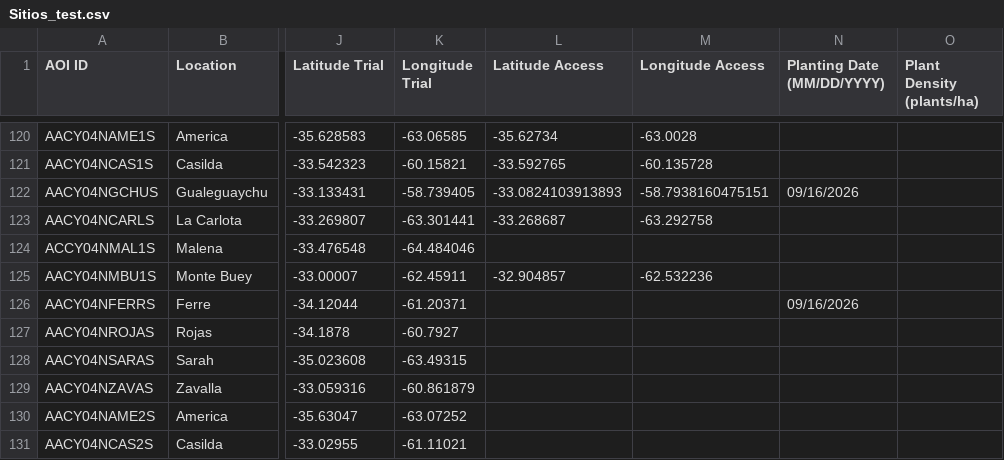
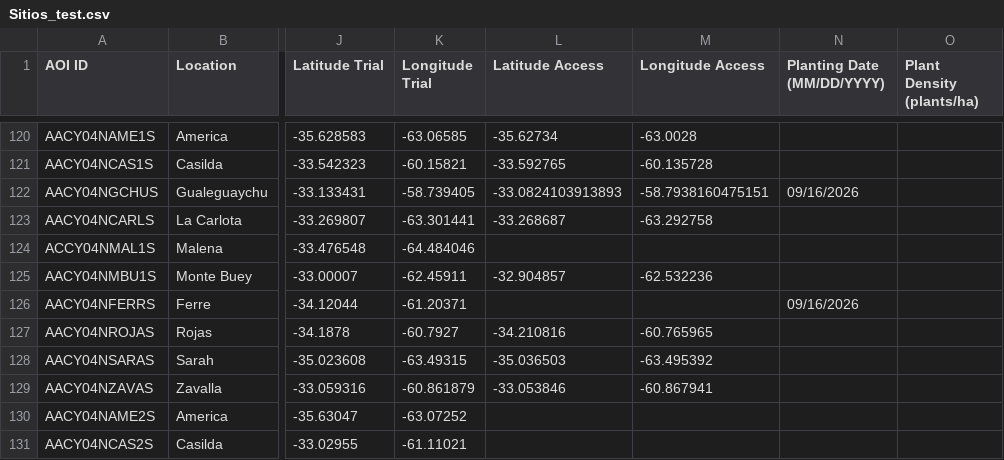
Before and after one commit to LAAR-TESTING-AR/field-trial-platform, a CSV file: Sitios_test.csv, drawn as a sheet; only a part is shown, gaps mark what is left out; the diff names each change by its address in the sheet, - before the commit and + after, or states it on an @@ line.

Commit message:
Actualizacion automatica de Sitios.csv desde SharePoint

```diff
--- a/Sitios_test.csv
+++ b/Sitios_test.csv
-L127 (Latitude Access): (empty)
+L127 (Latitude Access): -34.210816
-M127 (Longitude Access): (empty)
+M127 (Longitude Access): -60.765965
-L128 (Latitude Access): (empty)
+L128 (Latitude Access): -35.036503
-M128 (Longitude Access): (empty)
+M128 (Longitude Access): -63.495392
-L129 (Latitude Access): (empty)
+L129 (Latitude Access): -33.053846
-M129 (Longitude Access): (empty)
+M129 (Longitude Access): -60.867941
```
